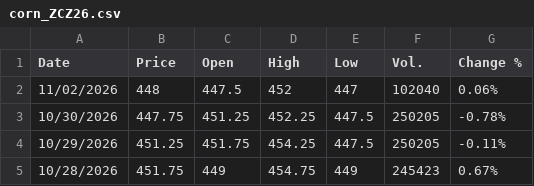
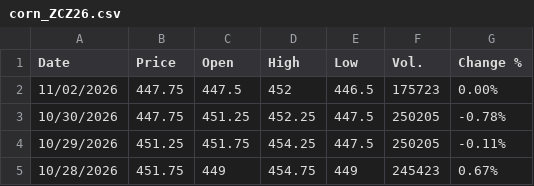
Before and after one commit to jfinfer1/lakefront-briefings, a CSV file: history/corn_ZCZ26.csv, drawn as a sheet; only a part is shown.

```diff
--- a/history/corn_ZCZ26.csv
+++ b/history/corn_ZCZ26.csv
@@ -1,3 +1,3 @@
 "Date","Price","Open","High","Low","Vol.","Change %"
-"11/02/2026","448","447.5","452","447","102040","0.06%"
+"11/02/2026","447.75","447.5","452","446.5","175723","0.00%"
 "10/30/2026","447.75","451.25","452.25","447.5","250205","-0.78%"
```
Also changed, not shown: 1 other file.
